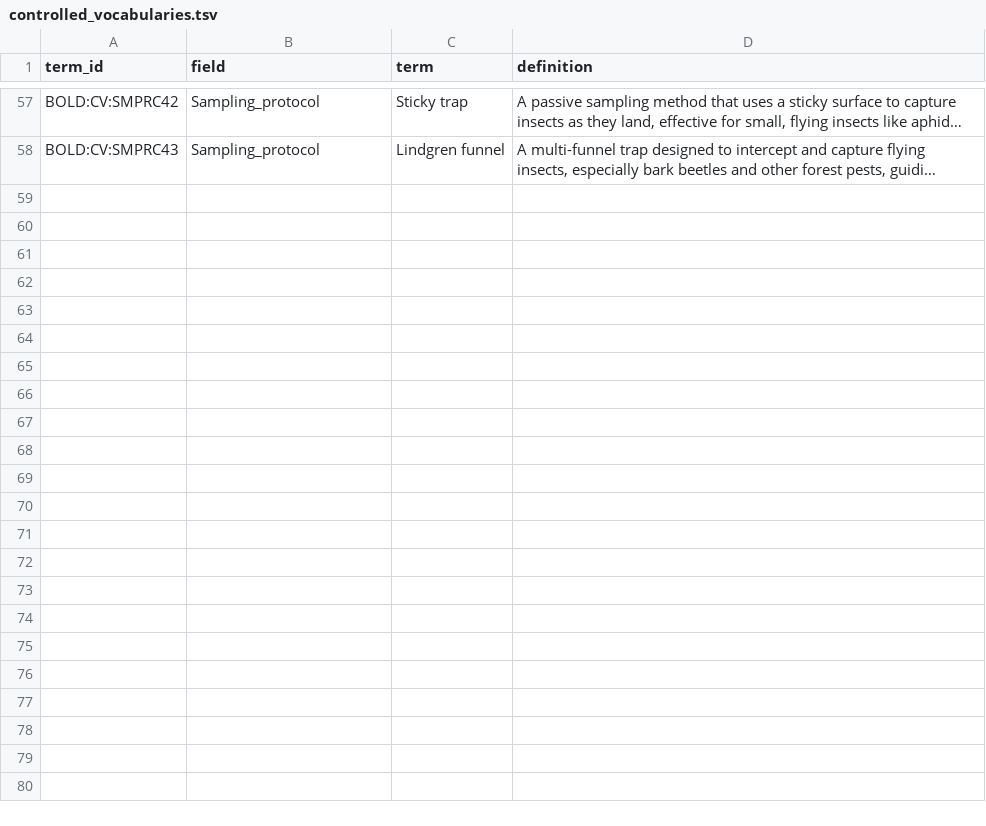
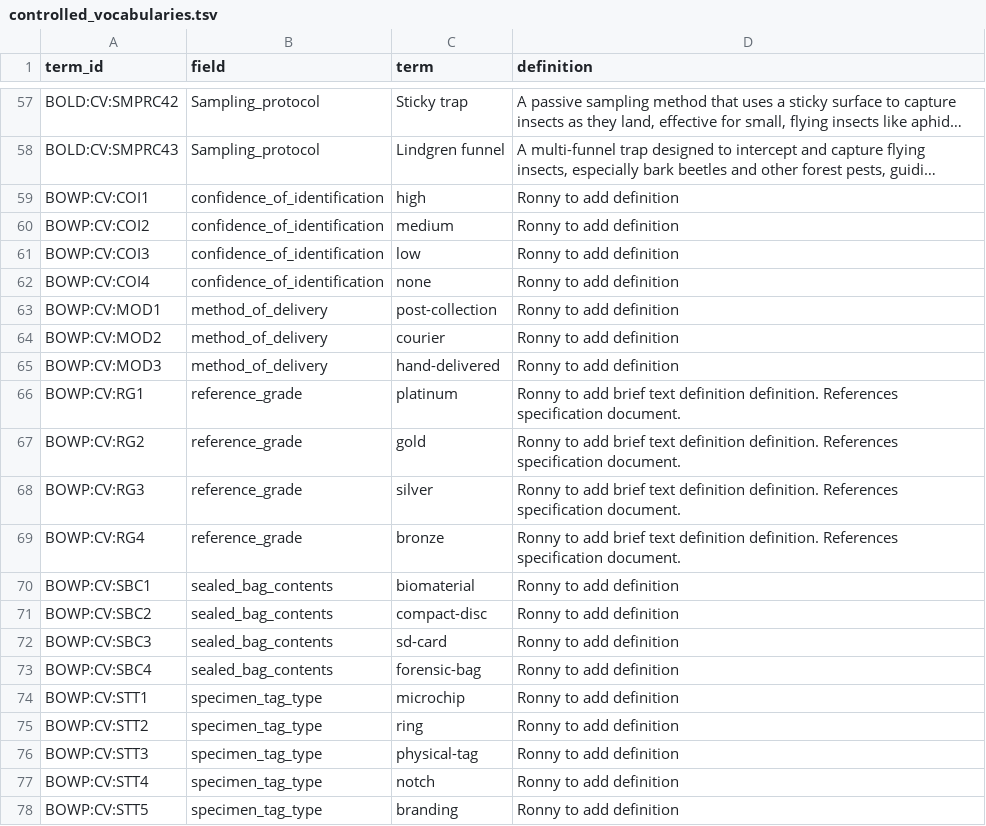
Before and after one commit to biolytica/BCDM-forensic-extension, a TSV file: controlled_vocabularies.tsv, drawn as a sheet; only a part is shown, gaps mark what is left out; long unchanged cells end in …; the diff names each change by its address in the sheet, - before the commit and + after, or states it on an @@ line.

Commit message:
Addition of controlled vocabs for BOWP fields

```diff
--- a/controlled_vocabularies.tsv
+++ b/controlled_vocabularies.tsv
+row 59: BOWP:CV:COI1 | confidence_of_identification | high | Ronny to add definition
+row 60: BOWP:CV:COI2 | confidence_of_identification | medium | Ronny to add definition
+row 61: BOWP:CV:COI3 | confidence_of_identification | low | Ronny to add definition
+row 62: BOWP:CV:COI4 | confidence_of_identification | none | Ronny to add definition
+row 63: BOWP:CV:MOD1 | method_of_delivery | post-collection | Ronny to add definition
+row 64: BOWP:CV:MOD2 | method_of_delivery | courier | Ronny to add definition
+row 65: BOWP:CV:MOD3 | method_of_delivery | hand-delivered | Ronny to add definition
+row 66: BOWP:CV:RG1 | reference_grade | platinum | Ronny to add brief text definition definition. References specification document.
+row 67: BOWP:CV:RG2 | reference_grade | gold | Ronny to add brief text definition definition. References specification document.
+row 68: BOWP:CV:RG3 | reference_grade | silver | Ronny to add brief text definition definition. References specification document.
+row 69: BOWP:CV:RG4 | reference_grade | bronze | Ronny to add brief text definition definition. References specification document.
+row 70: BOWP:CV:SBC1 | sealed_bag_contents | biomaterial | Ronny to add definition
+row 71: BOWP:CV:SBC2 | sealed_bag_contents | compact-disc | Ronny to add definition
+row 72: BOWP:CV:SBC3 | sealed_bag_contents | sd-card | Ronny to add definition
+row 73: BOWP:CV:SBC4 | sealed_bag_contents | forensic-bag | Ronny to add definition
+row 74: BOWP:CV:STT1 | specimen_tag_type | microchip | Ronny to add definition
+row 75: BOWP:CV:STT2 | specimen_tag_type | ring | Ronny to add definition
+row 76: BOWP:CV:STT3 | specimen_tag_type | physical-tag | Ronny to add definition
+row 77: BOWP:CV:STT4 | specimen_tag_type | notch | Ronny to add definition
+row 78: BOWP:CV:STT5 | specimen_tag_type | branding | Ronny to add definition
```
